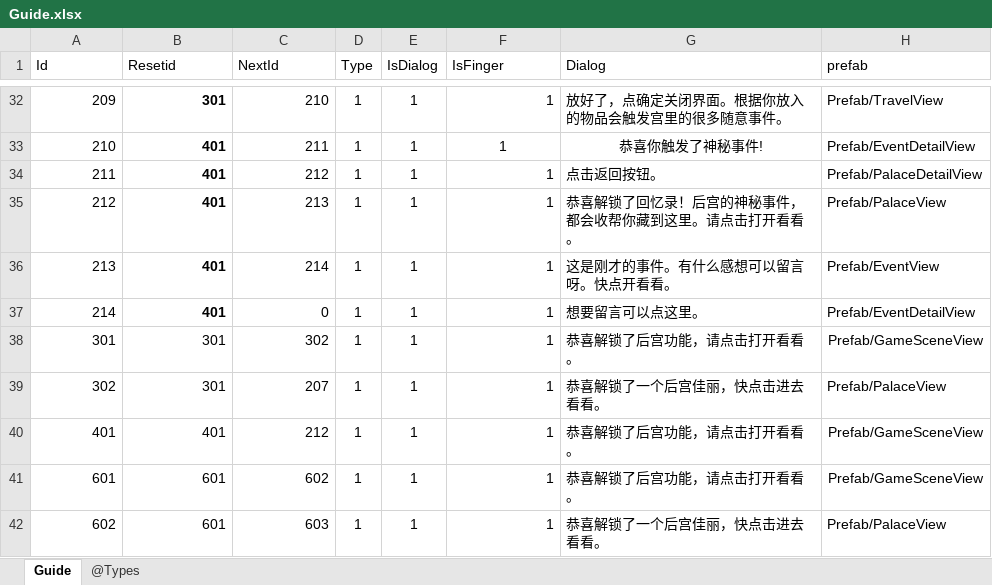
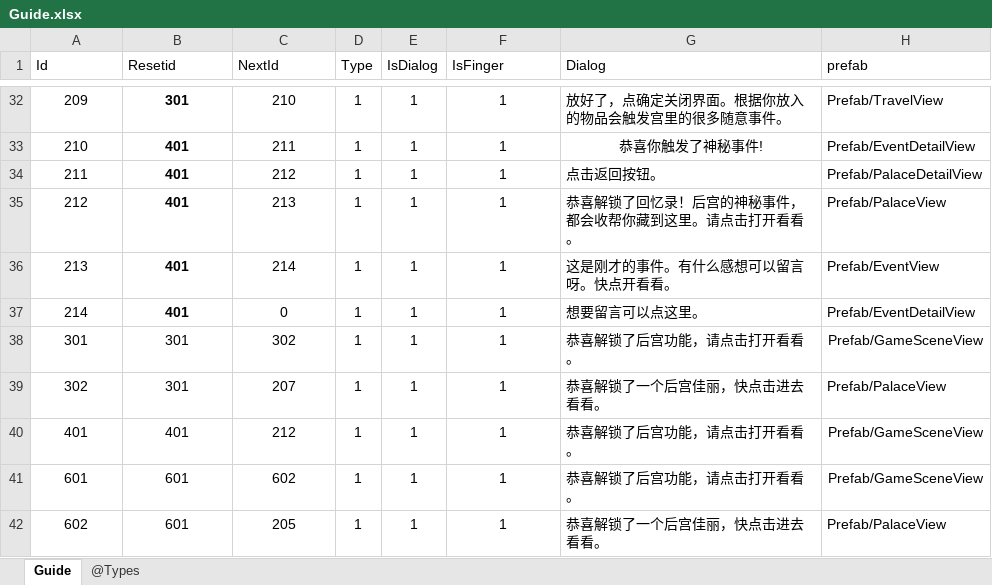
Before and after one commit to gaozhengshuang/familyfight, an Excel workbook: docs/excel/Guide.xlsx, sheet Guide, drawn as a sheet; only a part is shown, gaps mark what is left out; values as stored, in another font and other column widths than the file's, no borders; the diff covers the shown part only; the diff names each change by its address in the sheet, - before the commit and + after, or states it on an @@ line.

```diff
--- a/docs/excel/Guide.xlsx (sheet Guide)
+++ b/docs/excel/Guide.xlsx (sheet Guide)
-A32:C42 alignment: right
+A32:C42 alignment: center
-F32 alignment: right
+F32 alignment: center
-F34:F42 alignment: right
+F34:F42 alignment: center
-C42 (NextId): 603
+C42 (NextId): 205
```
Also changed, not shown: 2 edited cells and cell formats elsewhere in this sheet.
